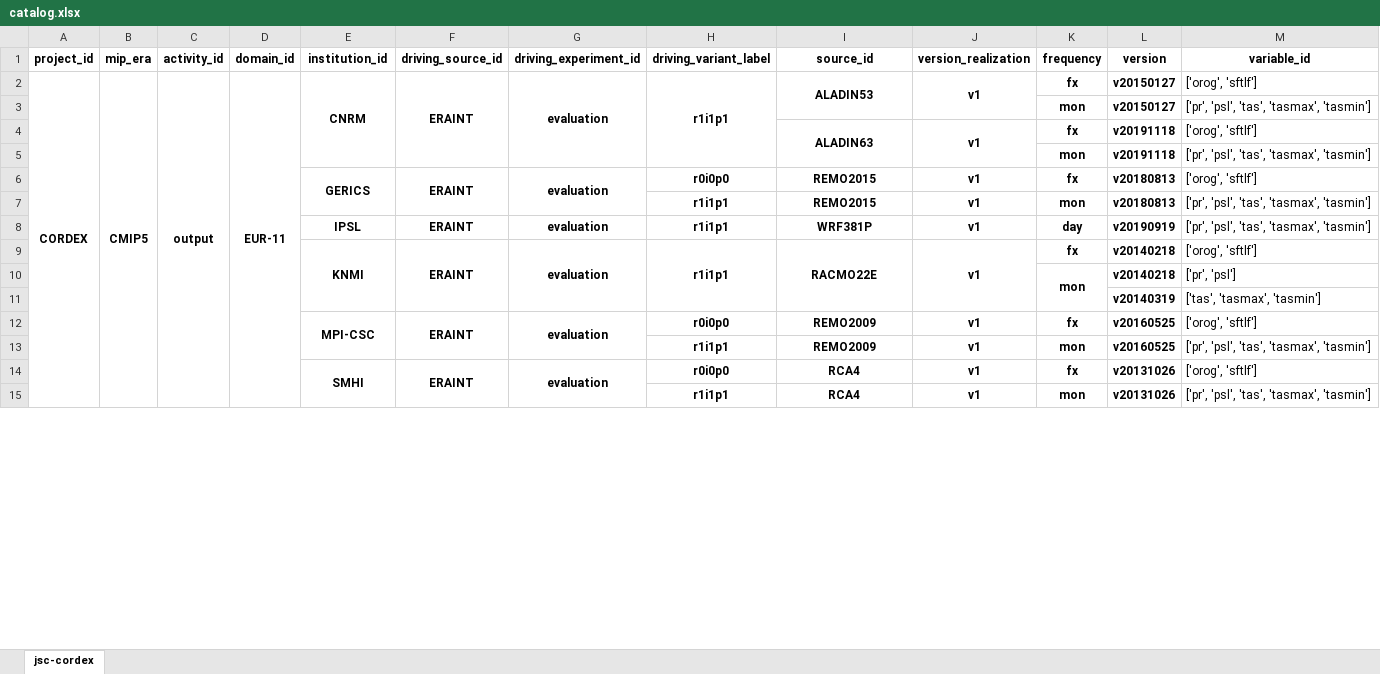
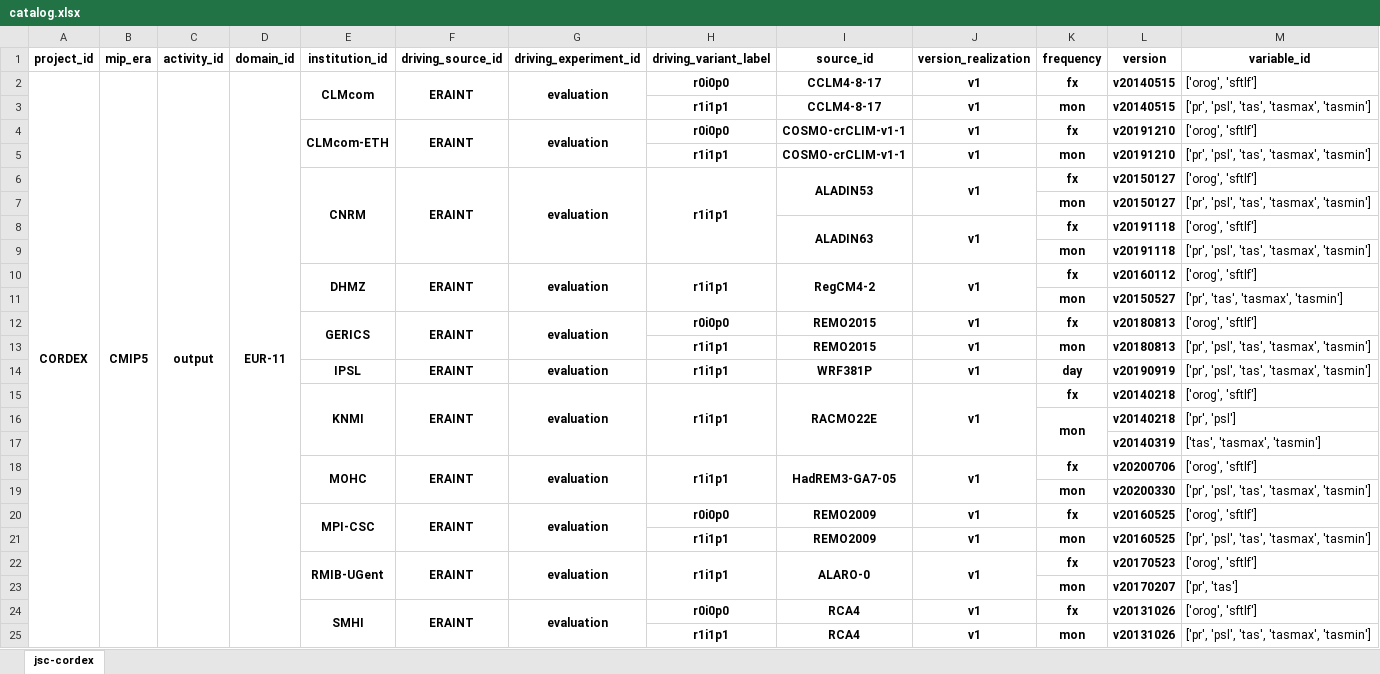
Before and after one commit to euro-cordex/joint-evaluation, an Excel workbook: catalog.xlsx, sheet jsc-cordex, drawn as a sheet; only a part is shown; values as stored, in another font and other column widths than the file's, no borders; removed rows and columns are numbered as before the commit, all else as after; the diff names each change by its address in the sheet, - before the commit and + after, or states it on an @@ line.

```diff
--- a/catalog.xlsx (sheet jsc-cordex)
+++ b/catalog.xlsx (sheet jsc-cordex)
-E2 (institution_id): CNRM
+E2 (institution_id): CLMcom
-E2:E5 merged
+E2:E3 merged
-F2:F5 merged
+F2:F3 merged
-G2:G5 merged
+G2:G3 merged
-H2 (driving_variant_label): r1i1p1
+H2 (driving_variant_label): r0i0p0
-H2:H5 merged
-I2 (source_id): ALADIN53
+I2 (source_id): CCLM4-8-17
-I2:I3 merged
-J2:J3 merged
-L2 (version): v20150127
+L2 (version): v20140515
+row 3:  |  |  |  |  |  |  | r1i1p1 | CCLM4-8-17 | v1 | mon | v20140515 | ['pr', 'psl', 'tas', 'tasmax', 'tasmin']
+row 4:  |  |  |  | CLMcom-ETH | ERAINT | evaluation | r0i0p0 | COSMO-crCLIM-v1-1 | v1 | fx | v20191210 | ['orog', 'sftlf']
+row 5:  |  |  |  |  |  |  | r1i1p1 | COSMO-crCLIM-v1-1 | v1 | mon | v20191210 | ['pr', 'psl', 'tas', 'tasmax', 'tasmin']
+row 6:  |  |  |  | CNRM | ERAINT | evaluation | r1i1p1 | ALADIN53 | v1 | fx | v20150127 | ['orog', 'sftlf']
+row 10:  |  |  |  | DHMZ | ERAINT | evaluation | r1i1p1 | RegCM4-2 | v1 | fx | v20160112 | ['orog', 'sftlf']
+row 11:  |  |  |  |  |  |  |  |  |  | mon | v20150527 | ['pr', 'tas', 'tasmax', 'tasmin']
+row 18:  |  |  |  | MOHC | ERAINT | evaluation | r1i1p1 | HadREM3-GA7-05 | v1 | fx | v20200706 | ['orog', 'sftlf']
+row 19:  |  |  |  |  |  |  |  |  |  | mon | v20200330 | ['pr', 'psl', 'tas', 'tasmax', 'tasmin']
+row 22:  |  |  |  | RMIB-UGent | ERAINT | evaluation | r1i1p1 | ALARO-0 | v1 | fx | v20170523 | ['orog', 'sftlf']
+row 23:  |  |  |  |  |  |  |  |  |  | mon | v20170207 | ['pr', 'tas']
```
